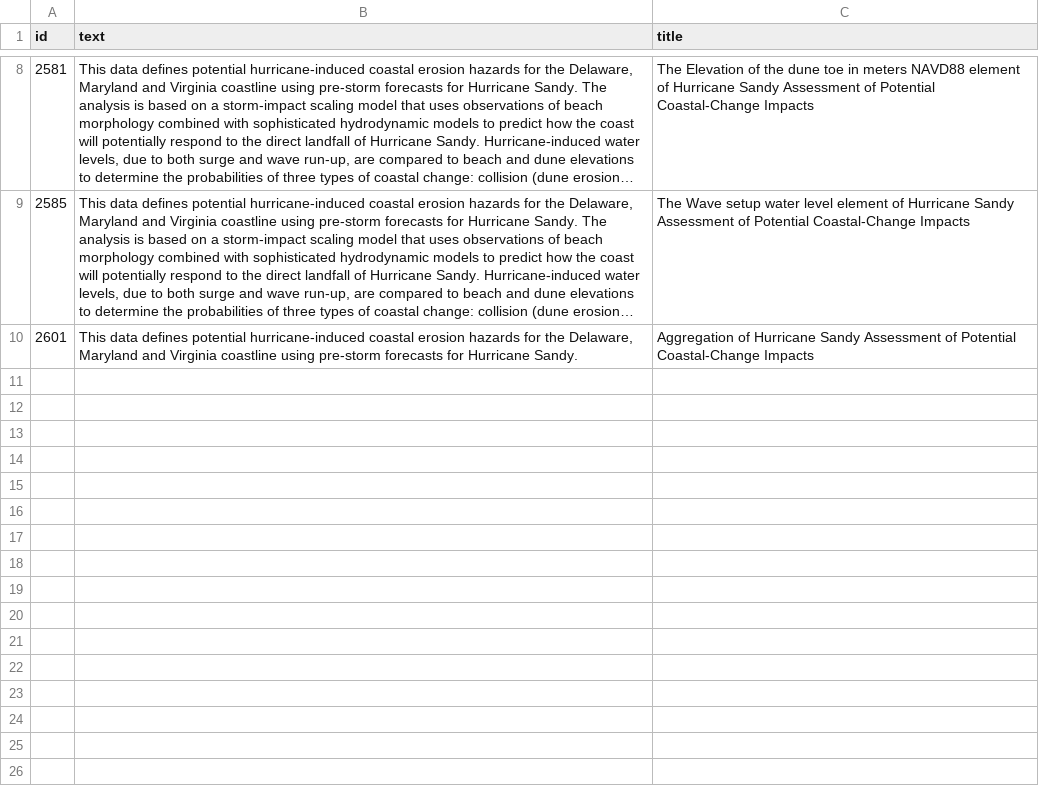
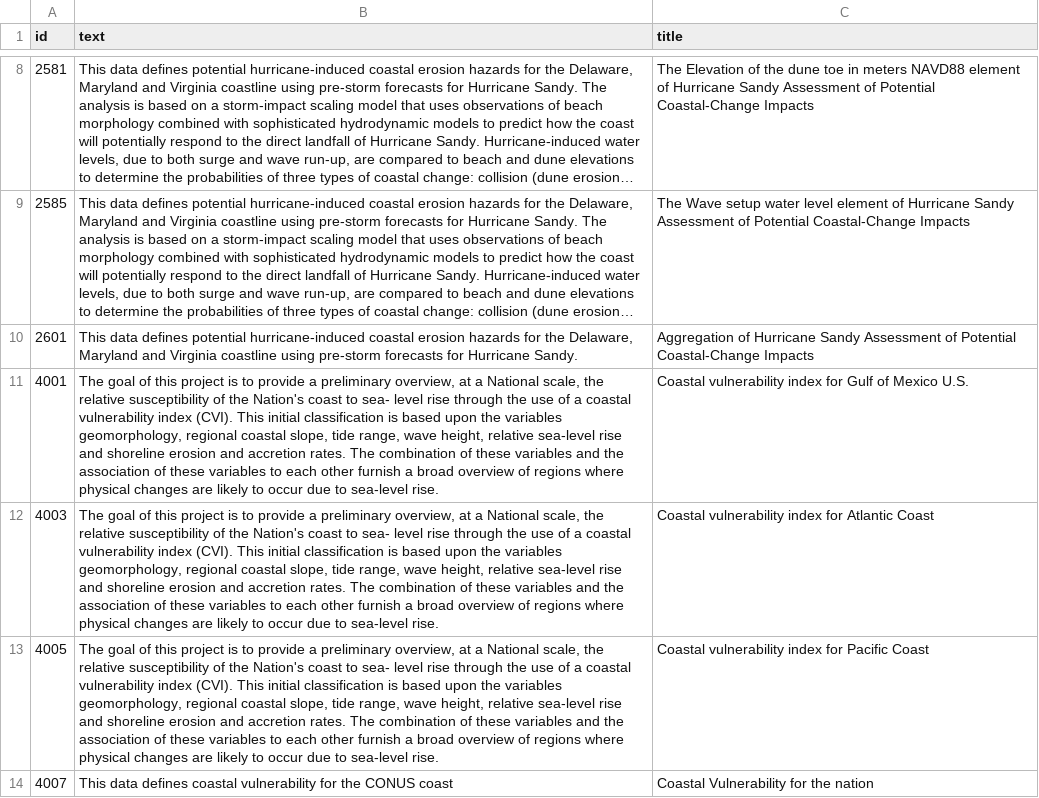
Before and after one commit to zmoore-usgs/coastal-hazards, a CSV file: coastal-hazards-liquibase/src/main/resources/data/full_summary.csv, drawn as a sheet; only a part is shown, gaps mark what is left out; long unchanged cells end in …; the diff names each change by its address in the sheet, - before the commit and + after, or states it on an @@ line.

```diff
--- a/coastal-hazards-liquibase/src/main/resources/data/full_summary.csv
+++ b/coastal-hazards-liquibase/src/main/resources/data/full_summary.csv
+row 11: 4001 | The goal of this project is to provide a preliminary overview, at a National scale, the relative susceptibility of the Nation's coast to sea- level rise through the use of a coastal vulnerability index (CVI). This initial classification is based upon the variables geomorphology, regional coastal slope, tide range, wave height, relative sea-level rise and shoreline erosion and accretion rates. The combination of these variables and the association of these variables to each other furnish a broad overview of regions where physical changes are likely to occur due to sea-level rise. | Coastal vulnerability index for Gulf of Mexico U.S.
+row 12: 4003 | The goal of this project is to provide a preliminary overview, at a National scale, the relative susceptibility of the Nation's coast to sea- level rise through the use of a coastal vulnerability index (CVI). This initial classification is based upon the variables geomorphology, regional coastal slope, tide range, wave height, relative sea-level rise and shoreline erosion and accretion rates. The combination of these variables and the association of these variables to each other furnish a broad overview of regions where physical changes are likely to occur due to sea-level rise. | Coastal vulnerability index for Atlantic Coast
+row 13: 4005 | The goal of this project is to provide a preliminary overview, at a National scale, the relative susceptibility of the Nation's coast to sea- level rise through the use of a coastal vulnerability index (CVI). This initial classification is based upon the variables geomorphology, regional coastal slope, tide range, wave height, relative sea-level rise and shoreline erosion and accretion rates. The combination of these variables and the association of these variables to each other furnish a broad overview of regions where physical changes are likely to occur due to sea-level rise. | Coastal vulnerability index for Pacific Coast
+row 14: 4007 | This data defines coastal vulnerability for the CONUS coast | Coastal Vulnerability for the nation
```
Also changed, not shown: coastal-hazards-liquibase/src/main/resources/data/bbox.csv, coastal-hazards-liquibase/src/main/resources/data/item.csv, 1 other file.
